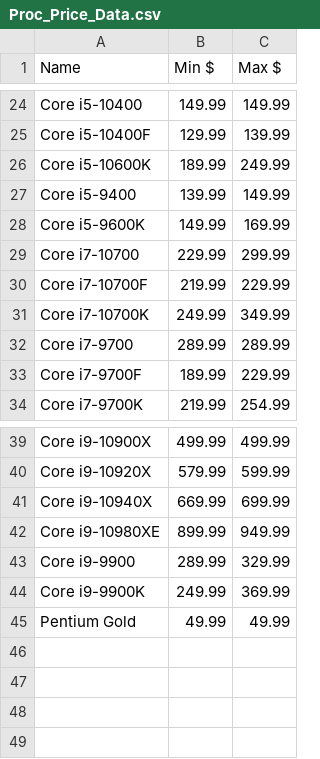
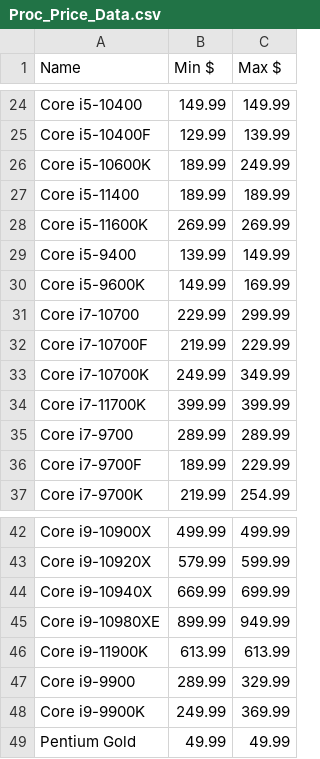
Before and after one commit to Jgoschke86/Jay, a CSV file: WebScrapers/Processors/Proc_Price_Data.csv, drawn as a sheet; only a part is shown, gaps mark what is left out.

```diff
--- a/WebScrapers/Processors/Proc_Price_Data.csv
+++ b/WebScrapers/Processors/Proc_Price_Data.csv
@@ -26,2 +26,4 @@ Core i5-10400F,129.99,139.99
 Core i5-10600K,189.99,249.99
+Core i5-11400,189.99,189.99
+Core i5-11600K,269.99,269.99
 Core i5-9400,139.99,149.99
@@ -31,2 +33,3 @@ Core i7-10700F,219.99,229.99
 Core i7-10700K,249.99,349.99
+Core i7-11700K,399.99,399.99
 Core i7-9700,289.99,289.99
@@ -42,2 +45,3 @@ Core i9-10940X,669.99,699.99
 Core i9-10980XE,899.99,949.99
+Core i9-11900K,613.99,613.99
 Core i9-9900,289.99,329.99
```
Also changed, not shown: WebScrapers/Processors/amd_pricing.csv, WebScrapers/Processors/intel_pricing.csv.
